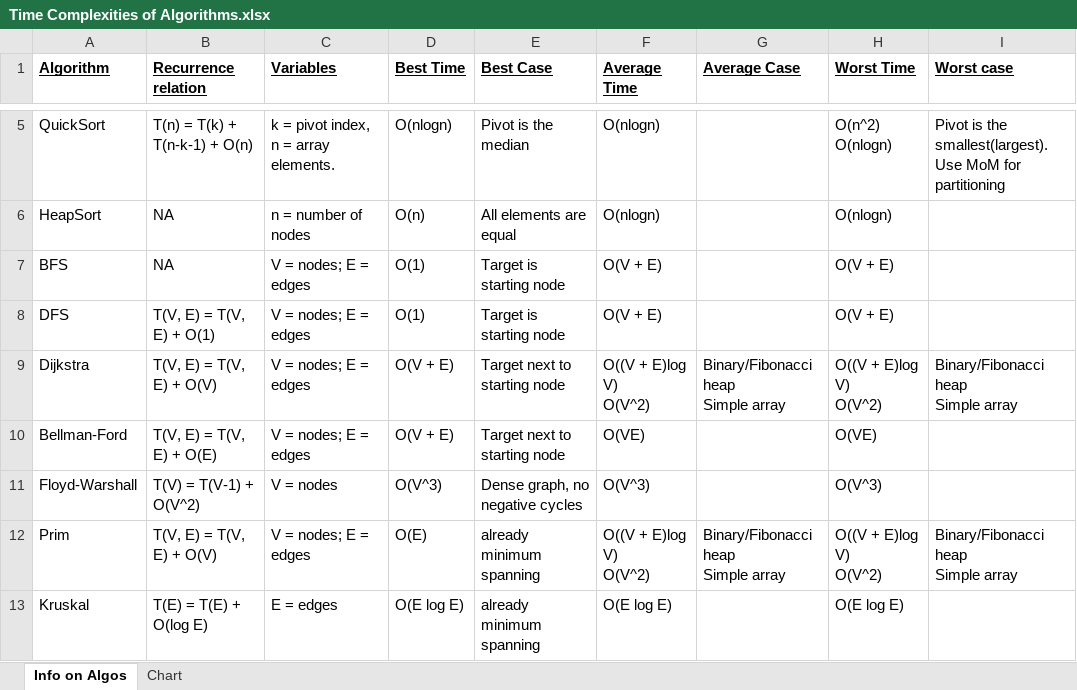
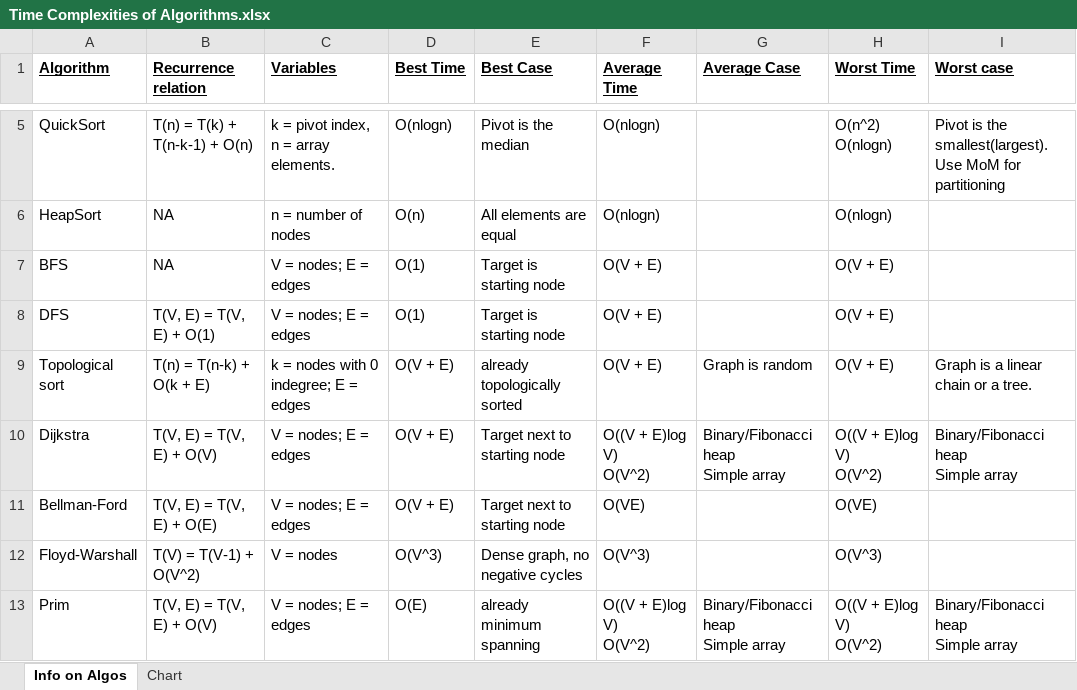
Before and after one commit to ananddotiyer/IIT-M, an Excel workbook: My Notes/PDSA/Time Complexities of Algorithms.xlsx, sheet Info on Algos, drawn as a sheet; only a part is shown, gaps mark what is left out; the shorter side is filled out with more unchanged rows; values as stored, in another font and other column widths than the file's, no borders; table styles not drawn; the diff names each change by its address in the sheet, - before the commit and + after, or states it on an @@ line.

Commit message:
Update Time Complexities of Algorithms.xlsx

```diff
--- a/My Notes/PDSA/Time Complexities of Algorithms.xlsx (sheet Info on Algos)
+++ b/My Notes/PDSA/Time Complexities of Algorithms.xlsx (sheet Info on Algos)
+row 9: Topological sort | T(n) = T(n-k) + O(k + E) | k = nodes with 0 indegree; E = edges | O(V + E) | already topologically sorted | O(V + E) | Graph is random | O(V + E) | Graph is a linear chain or a tree.
```
